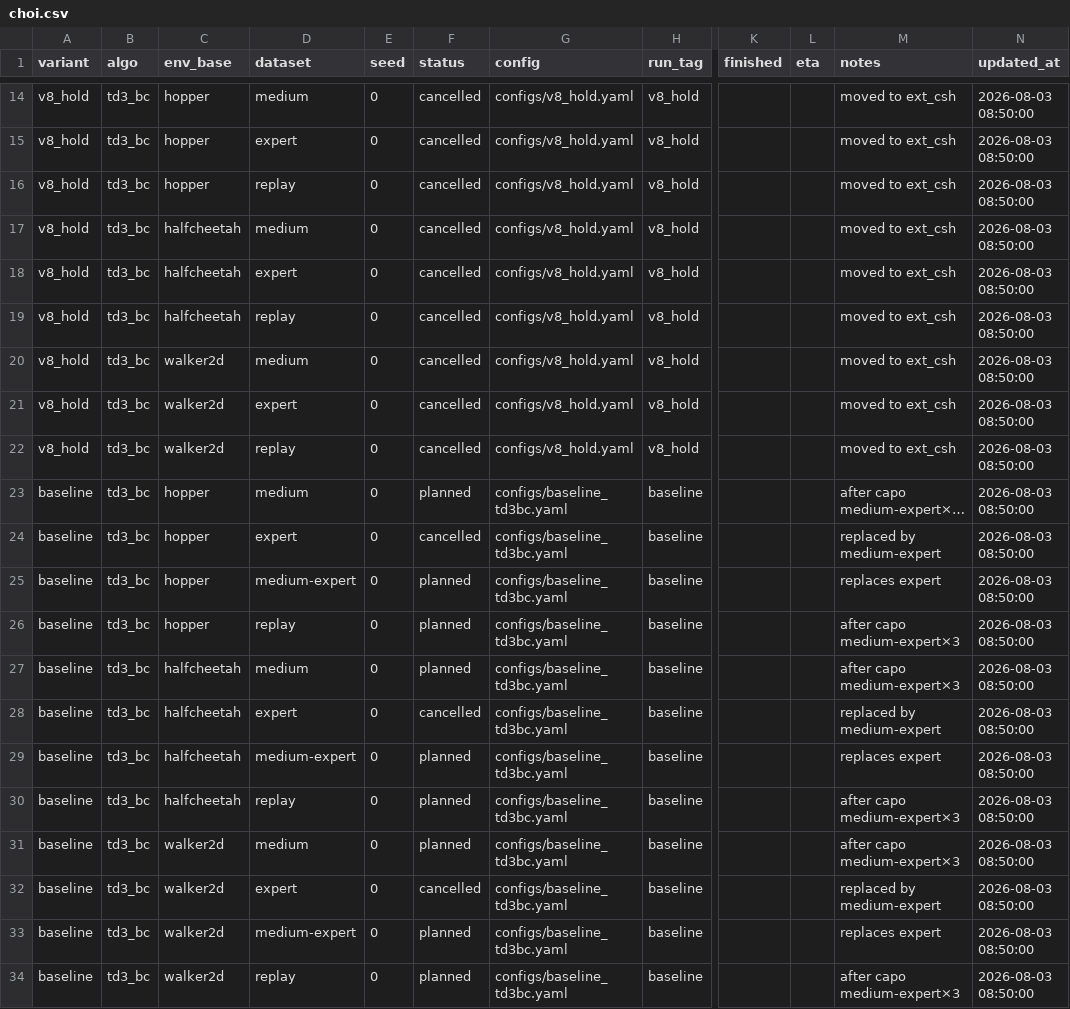
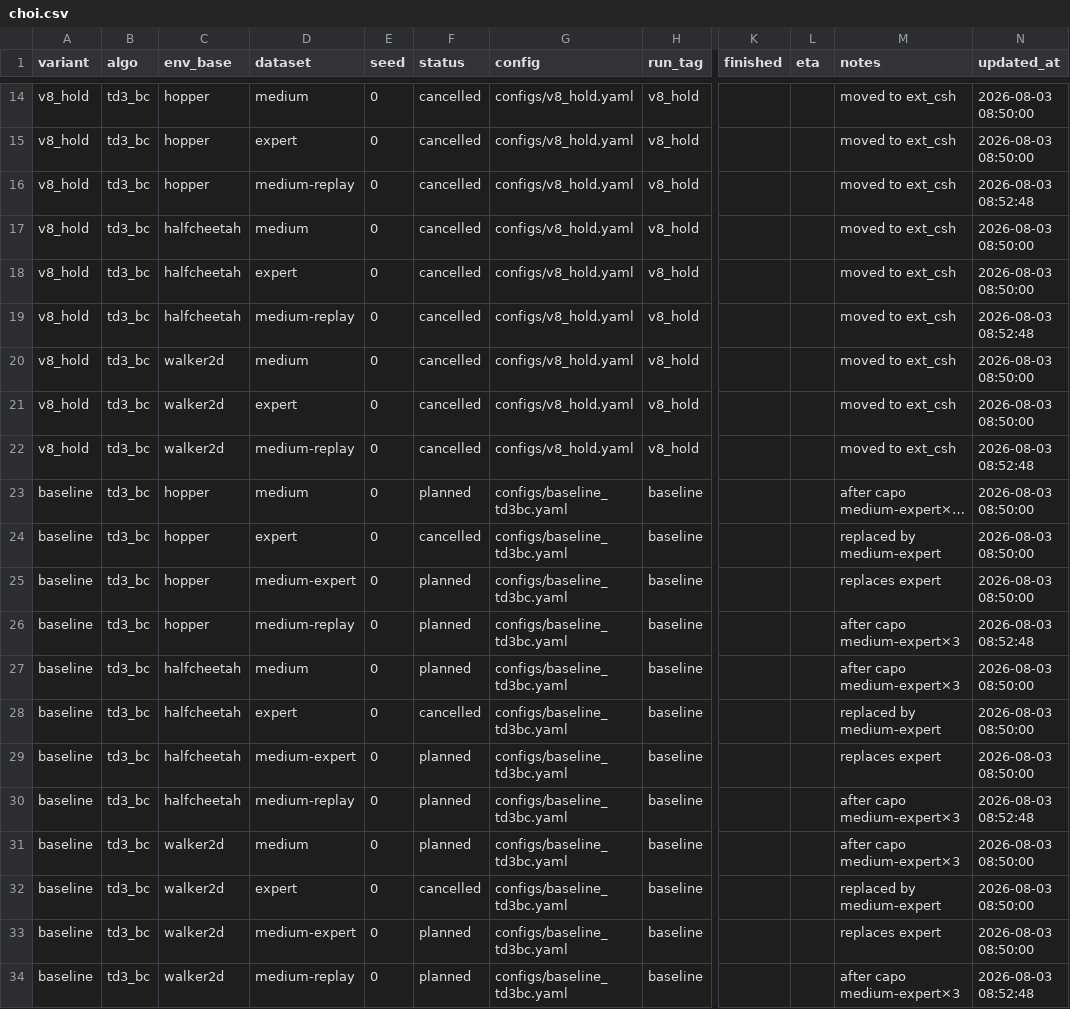
Before and after one commit to seonvin0319/CAPO, a CSV file: host/choi.csv, drawn as a sheet; only a part is shown, gaps mark what is left out; long unchanged cells end in …; the diff covers the shown part only; the diff names each change by its address in the sheet, - before the commit and + after, or states it on an @@ line.

Commit message:
host: use medium-replay / medium-expert dataset labels
Normalize the shared board schema so D4RL-style names appear in host/*.csv.

```diff
--- a/host/choi.csv
+++ b/host/choi.csv
-D16 (dataset): replay
+D16 (dataset): medium-replay
-N16 (updated_at): 2026-08-03 08:50:00
+N16 (updated_at): 2026-08-03 08:52:48
-D19 (dataset): replay
+D19 (dataset): medium-replay
-N19 (updated_at): 2026-08-03 08:50:00
+N19 (updated_at): 2026-08-03 08:52:48
-D22 (dataset): replay
+D22 (dataset): medium-replay
-N22 (updated_at): 2026-08-03 08:50:00
+N22 (updated_at): 2026-08-03 08:52:48
-D26 (dataset): replay
+D26 (dataset): medium-replay
-N26 (updated_at): 2026-08-03 08:50:00
+N26 (updated_at): 2026-08-03 08:52:48
-D30 (dataset): replay
+D30 (dataset): medium-replay
-N30 (updated_at): 2026-08-03 08:50:00
+N30 (updated_at): 2026-08-03 08:52:48
-D34 (dataset): replay
+D34 (dataset): medium-replay
-N34 (updated_at): 2026-08-03 08:50:00
+N34 (updated_at): 2026-08-03 08:52:48
```
Also changed, not shown: 5 edited cells elsewhere in this file, host/ext_csh.csv, host/offrl.csv, 2 other files.
